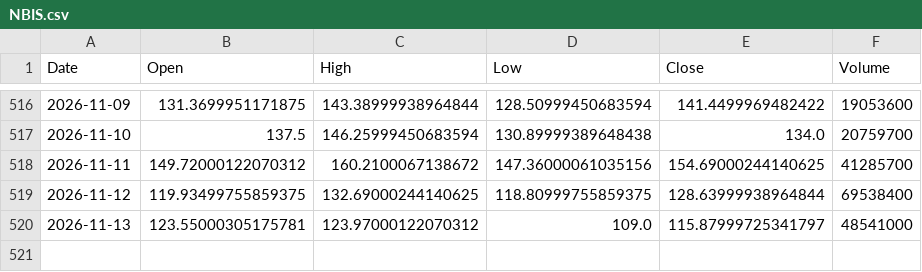
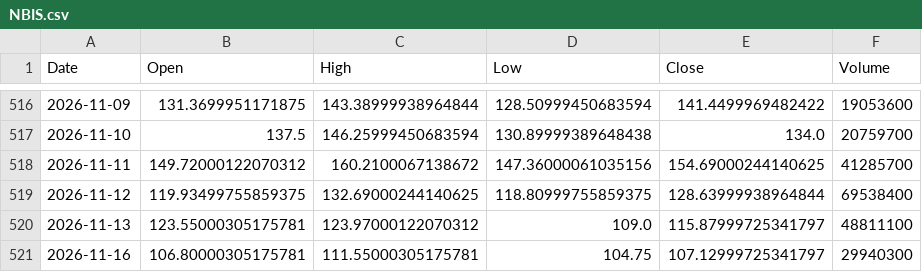
Before and after one commit to ShikanNagata/signal, a CSV file: data/NBIS.csv, drawn as a sheet; only a part is shown, gaps mark what is left out.

```diff
--- a/data/NBIS.csv
+++ b/data/NBIS.csv
@@ -519,2 +519,3 @@ Date,Open,High,Low,Close,Volume
 2026-11-12,119.93499755859375,132.69000244140625,118.80999755859375,128.63999938964844,69538400
-2026-11-13,123.55000305175781,123.97000122070312,109.0,115.87999725341797,48541000
+2026-11-13,123.55000305175781,123.97000122070312,109.0,115.87999725341797,48811100
+2026-11-16,106.80000305175781,111.55000305175781,104.75,107.12999725341797,29940300
```
Also changed, not shown: data/CRCL.csv, data/IONQ.csv, 9 other files.
